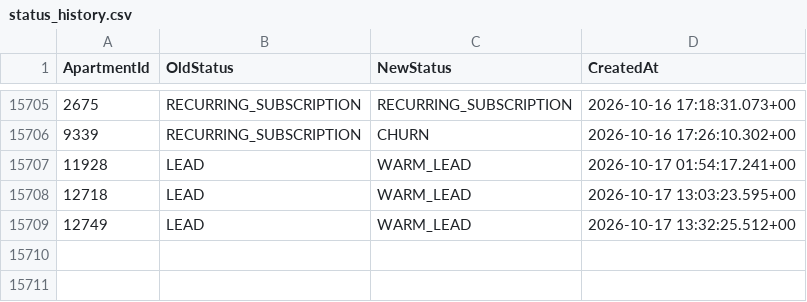
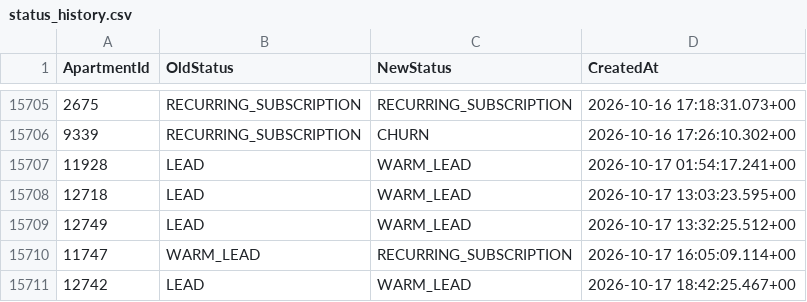
Before and after one commit to AryanGupta-Faireez/demand-dashboard, a CSV file: data/status_history.csv, drawn as a sheet; only a part is shown, gaps mark what is left out; the diff names each change by its address in the sheet, - before the commit and + after, or states it on an @@ line.

```diff
--- a/data/status_history.csv
+++ b/data/status_history.csv
+row 15710: 11747 | WARM_LEAD | RECURRING_SUBSCRIPTION | 2026-10-17 16:05:09.114+00
+row 15711: 12742 | LEAD | WARM_LEAD | 2026-10-17 18:42:25.467+00
```
Also changed, not shown: data/apartments.csv, data/promotions.csv, 2 other files.
